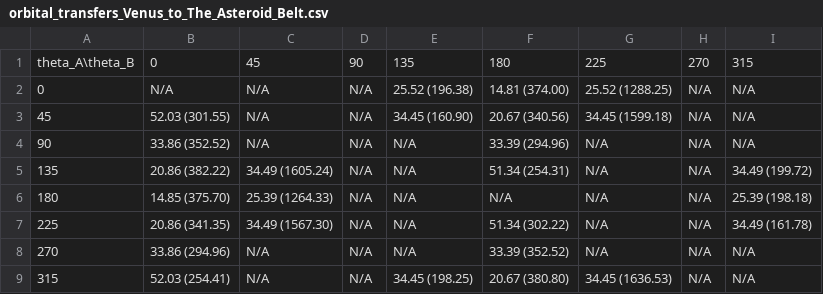
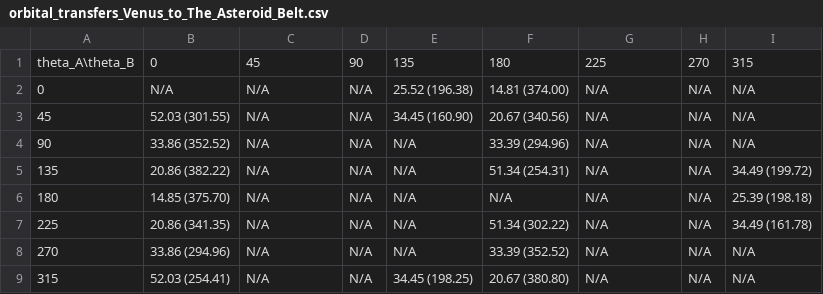
Before and after one commit to Ldonno/UKSDC, a CSV file: orbital_transfers_Venus_to_The_Asteroid_Belt.csv, drawn as a sheet.

```diff
--- a/orbital_transfers_Venus_to_The_Asteroid_Belt.csv
+++ b/orbital_transfers_Venus_to_The_Asteroid_Belt.csv
@@ -1,9 +1,9 @@
 theta_A\theta_B,0,45,90,135,180,225,270,315
-0,N/A,N/A,N/A,25.52 (196.38),14.81 (374.00),25.52 (1288.25),N/A,N/A
-45,52.03 (301.55),N/A,N/A,34.45 (160.90),20.67 (340.56),34.45 (1599.18),N/A,N/A
+0,N/A,N/A,N/A,25.52 (196.38),14.81 (374.00),N/A,N/A,N/A
+45,52.03 (301.55),N/A,N/A,34.45 (160.90),20.67 (340.56),N/A,N/A,N/A
 90,33.86 (352.52),N/A,N/A,N/A,33.39 (294.96),N/A,N/A,N/A
-135,20.86 (382.22),34.49 (1605.24),N/A,N/A,51.34 (254.31),N/A,N/A,34.49 (199.72)
-180,14.85 (375.70),25.39 (1264.33),N/A,N/A,N/A,N/A,N/A,25.39 (198.18)
-225,20.86 (341.35),34.49 (1567.30),N/A,N/A,51.34 (302.22),N/A,N/A,34.49 (161.78)
+135,20.86 (382.22),N/A,N/A,N/A,51.34 (254.31),N/A,N/A,34.49 (199.72)
+180,14.85 (375.70),N/A,N/A,N/A,N/A,N/A,N/A,25.39 (198.18)
+225,20.86 (341.35),N/A,N/A,N/A,51.34 (302.22),N/A,N/A,34.49 (161.78)
 270,33.86 (294.96),N/A,N/A,N/A,33.39 (352.52),N/A,N/A,N/A
-315,52.03 (254.41),N/A,N/A,34.45 (198.25),20.67 (380.80),34.45 (1636.53),N/A,N/A
+315,52.03 (254.41),N/A,N/A,34.45 (198.25),20.67 (380.80),N/A,N/A,N/A
```
Also changed, not shown: orbital_transfers_Earth_to_The_Asteroid_Belt.csv, orbital_transfers_Mars_to_The_Asteroid_Belt.csv, 11 other files.
